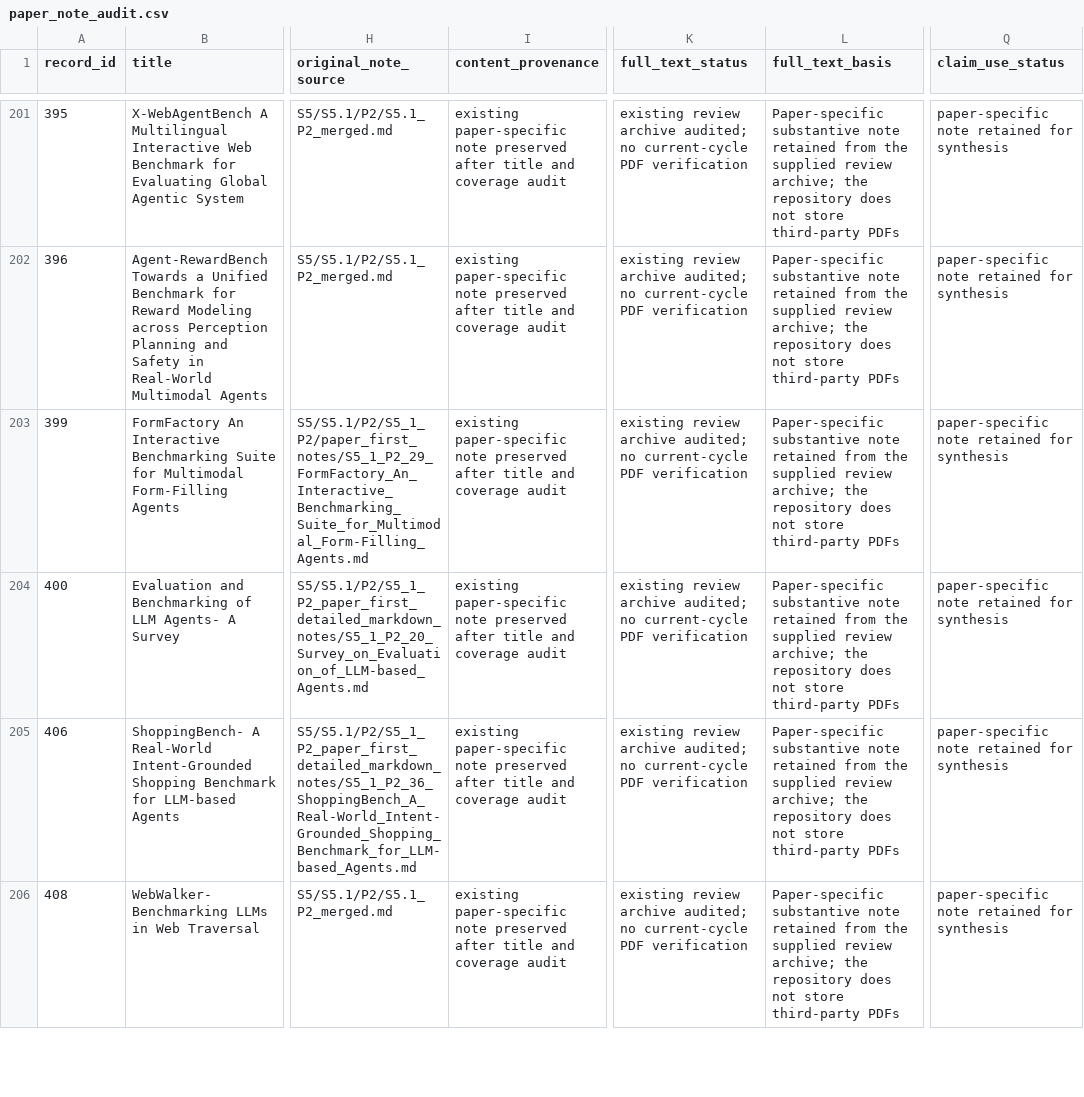
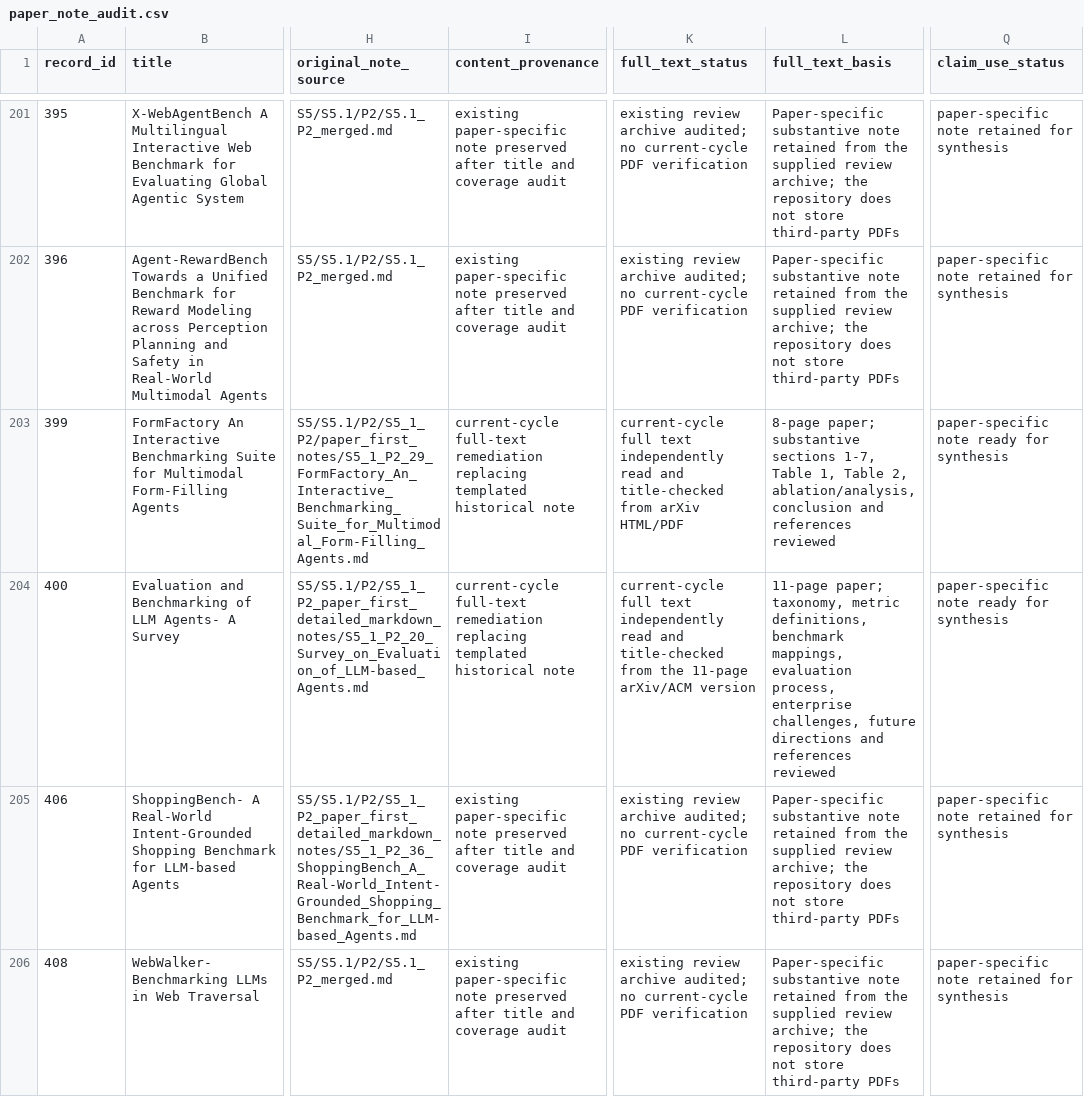
Before and after one commit to khayoubIsmail/llm-web-agents-survey-evidence, a CSV file: data/paper_note_audit.csv, drawn as a sheet; only a part is shown, gaps mark what is left out; the diff names each change by its address in the sheet, - before the commit and + after, or states it on an @@ line.

```diff
--- a/data/paper_note_audit.csv
+++ b/data/paper_note_audit.csv
-I203:I204 (content_provenance): existing paper-specific note preserved after title and coverage audit
+I203:I204 (content_provenance): current-cycle full-text remediation replacing templated historical note
-K203 (full_text_status): existing review archive audited; no current-cycle PDF verification
+K203 (full_text_status): current-cycle full text independently read and title-checked from arXiv HTML/PDF
-L203 (full_text_basis): Paper-specific substantive note retained from the supplied review archive; the repository does not store third-party PDFs
+L203 (full_text_basis): 8-page paper; substantive sections 1-7, Table 1, Table 2, ablation/analysis, conclusion and references reviewed
-Q203:Q204 (claim_use_status): paper-specific note retained for synthesis
+Q203:Q204 (claim_use_status): paper-specific note ready for synthesis
-K204 (full_text_status): existing review archive audited; no current-cycle PDF verification
+K204 (full_text_status): current-cycle full text independently read and title-checked from the 11-page arXiv/ACM version
-L204 (full_text_basis): Paper-specific substantive note retained from the supplied review archive; the repository does not store third-party PDFs
+L204 (full_text_basis): 11-page paper; taxonomy, metric definitions, benchmark mappings, evaluation process, enterprise challenges, future directions and references reviewed
```
Also changed, not shown: 3 other files.
